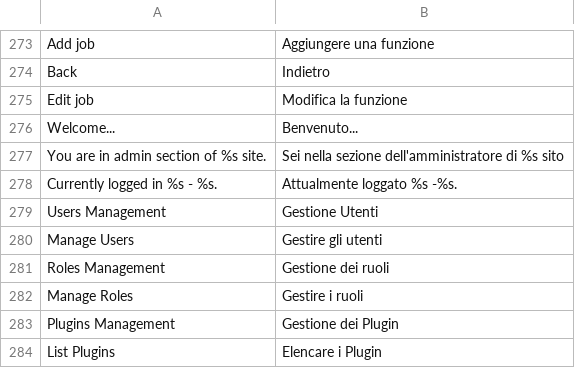
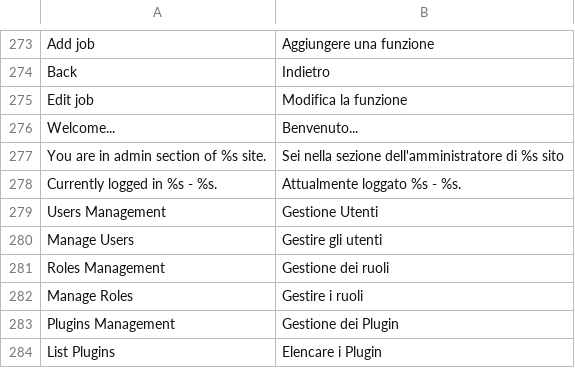
Before and after one commit to tipul07/phs, a CSV file: plugins.dist/admin/languages/it-utf8.csv, drawn as a sheet; only a part is shown, gaps mark what is left out.

```diff
--- a/plugins.dist/admin/languages/it-utf8.csv
+++ b/plugins.dist/admin/languages/it-utf8.csv
@@ -277,3 +277,3 @@ Welcome...,Benvenuto...
 You are in admin section of %s site.,Sei nella sezione dell'amministratore di %s sito
-Currently logged in %s - %s.,Attualmente loggato %s -%s.
+Currently logged in %s - %s.,Attualmente loggato %s - %s.
 Users Management,Gestione Utenti
```
Also changed, not shown: 34 other files.
